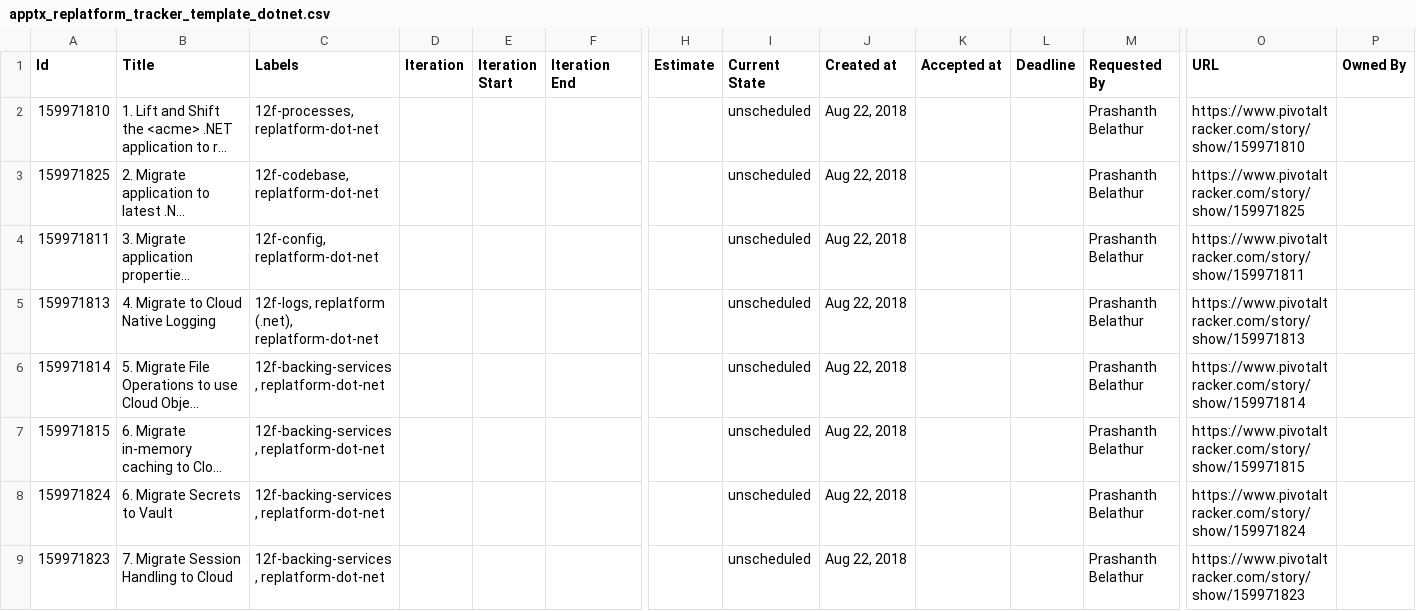
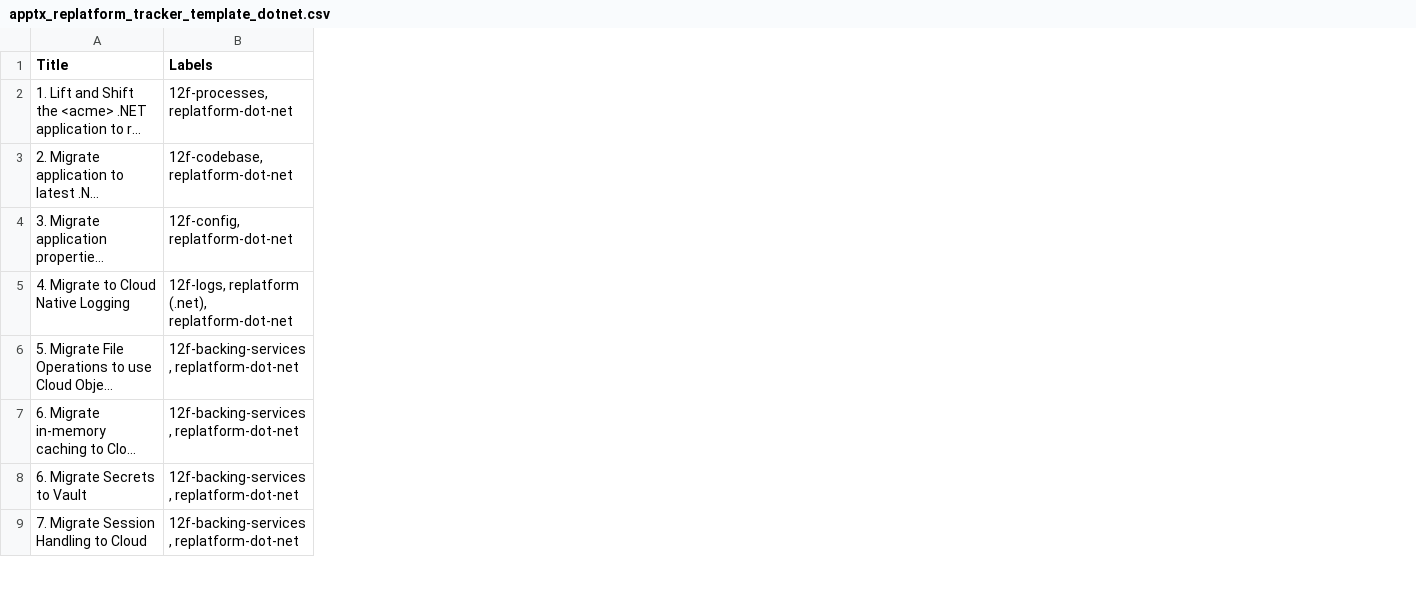
Before and after one commit to nikeyol/AppTx-tracker-templates, a CSV file: apptx_replatform_tracker_template_dotnet.csv, drawn as a sheet; only a part is shown, gaps mark what is left out; long unchanged cells end in …; the diff names each change by its address in the sheet, - before the commit and + after, or states it on an @@ line.

Commit message:
updates to .NET replatform stories

```diff
--- a/apptx_replatform_tracker_template_dotnet.csv
+++ b/apptx_replatform_tracker_template_dotnet.csv
-column A (Id), rows 2-9: 159971810 | 159971825 | 159971811 | 159971813 | 159971814 | 159971815 | 159971824 | 159971823
-column D (Iteration), empty
-column E (Iteration Start), empty
-column F (Iteration End), empty
-column H (Estimate), empty
-column I (Current State), rows 2-9: all unscheduled
-column J (Created at), rows 2-9: all Aug 22, 2018
-column K (Accepted at), empty
-column L (Deadline), empty
-column M (Requested By), rows 2-9: all Prashanth Belathur
-column O (URL), rows 2-9: https://www.pivotaltracker.com/story/show/159971810 | https://www.pivotaltracker.com/story/show/159971825 | https://www.pivotaltracker.com/story/show/159971811 | https://www.pivotaltracker.com/story/show/159971813 | https://www.pivotaltracker.com/story/show/159971814 | https://www.pivotaltracker.com/story/show/159971815 | https://www.pivotaltracker.com/story/show/159971824 | https://www.pivotaltracker.com/story/show/159971823
-column P (Owned By), empty
```
